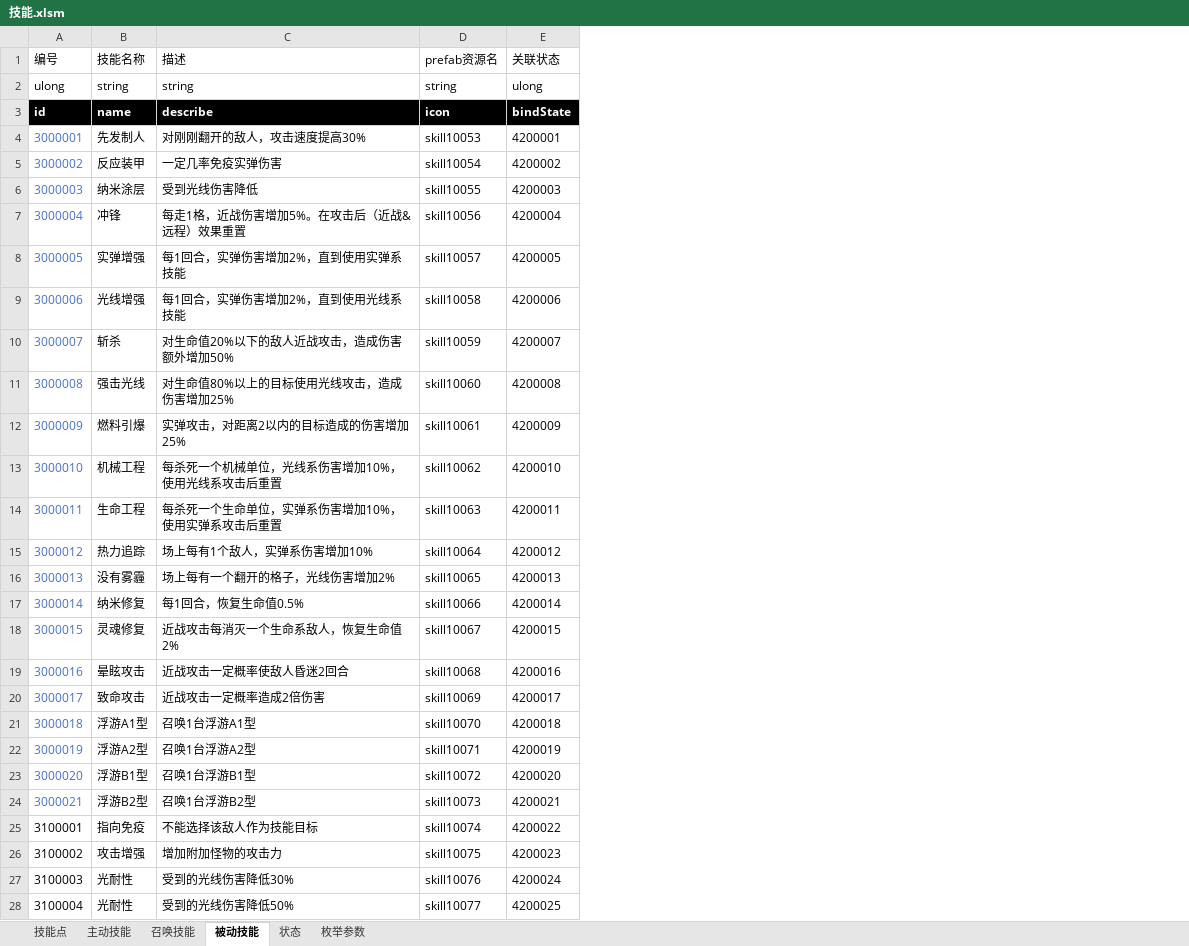
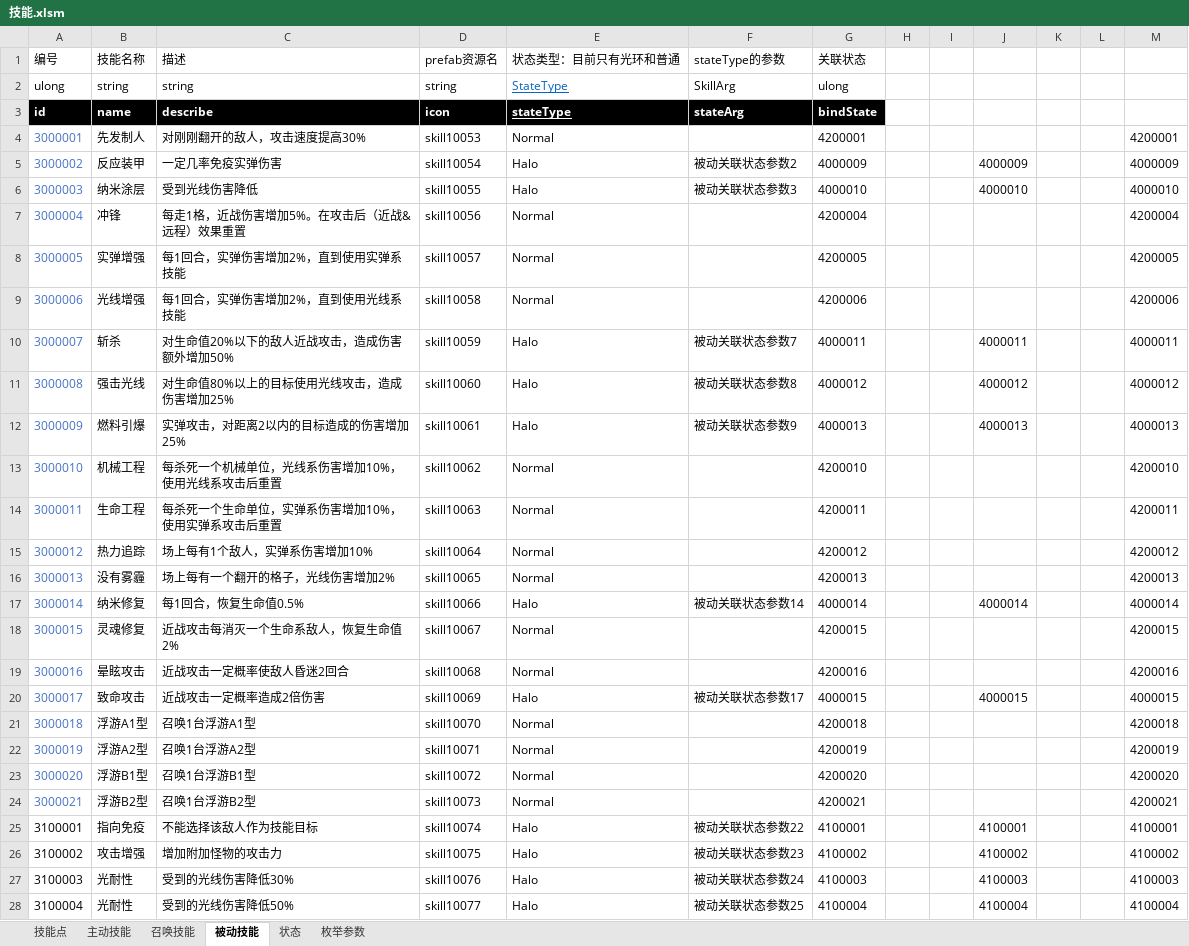
Before and after one commit to Canvastudio/Prometheus, an Excel workbook: Design/原始配置表/技能.xlsm, sheet 被动技能, drawn as a sheet; only a part is shown; values as stored, in another font and other column widths than the file's, no borders; conditional formats and table styles not drawn; addresses are those after the commit; the diff covers the shown part only; the diff names each change by its address in the sheet, - before the commit and + after, or states it on an @@ line.

```diff
--- a/Design/原始配置表/技能.xlsm (sheet 被动技能)
+++ b/Design/原始配置表/技能.xlsm (sheet 被动技能)
+column E (状态类型：目前只有光环和普通), rows 2-28: StateType | stateType | Normal | Halo | Halo | Normal | Normal | Normal | Halo | Halo | Halo | Normal | Normal | Normal | Normal | Halo | Normal | Normal | Halo | Normal | Normal | Normal | Normal | Halo | Halo | Halo | Halo
+column F (stateType的参数), rows 2-28: SkillArg | stateArg |  | 被动关联状态参数2 | 被动关联状态参数3 |  |  |  | 被动关联状态参数7 | 被动关联状态参数8 | 被动关联状态参数9 |  |  |  |  | 被动关联状态参数14 |  |  | 被动关联状态参数17 |  |  |  |  | 被动关联状态参数22 | 被动关联状态参数23 | 被动关联状态参数24 | 被动关联状态参数25
+column H, empty
+column I, empty
+column J, rows 5-28: 4000009 | 4000010 |  |  |  | 4000011 | 4000012 | 4000013 |  |  |  |  | 4000014 |  |  | 4000015 |  |  |  |  | 4100001 | 4100002 | 4100003 | 4100004
+column K, empty
+column L, empty
+column M, rows 4-28: 4200001 | 4000009 | 4000010 | 4200004 | 4200005 | 4200006 | 4000011 | 4000012 | 4000013 | 4200010 | 4200011 | 4200012 | 4200013 | 4000014 | 4200015 | 4200016 | 4000015 | 4200018 | 4200019 | 4200020 | 4200021 | 4100001 | 4100002 | 4100003 | 4100004
-G5 (关联状态): 4200002
+G5 (关联状态): 4000009
-G6 (关联状态): 4200003
+G6 (关联状态): 4000010
-G10 (关联状态): 4200007
+G10 (关联状态): 4000011
-G11 (关联状态): 4200008
+G11 (关联状态): 4000012
-G12 (关联状态): 4200009
+G12 (关联状态): 4000013
-G17 (关联状态): 4200014
+G17 (关联状态): 4000014
-G20 (关联状态): 4200017
+G20 (关联状态): 4000015
-G25 (关联状态): 4200022
+G25 (关联状态): 4100001
-G26 (关联状态): 4200023
+G26 (关联状态): 4100002
-G27 (关联状态): 4200024
+G27 (关联状态): 4100003
-G28 (关联状态): 4200025
+G28 (关联状态): 4100004
```
Also changed, not shown: 34 edited cells elsewhere in this sheet, sheet 状态, sheet 枚举参数, Design/原始配置表/自定义参数.xlsm, 4 other files.
